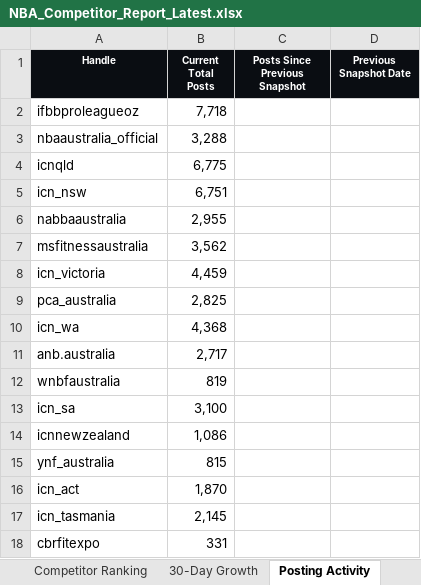
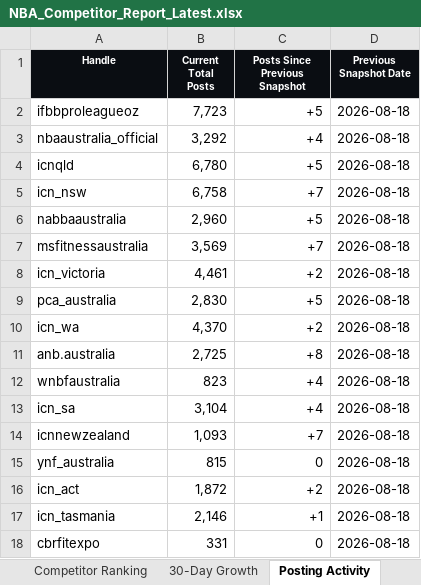
Before and after one commit to tokipaulo19/NBA-Competitor-Tracker, an Excel workbook: data/NBA_Competitor_Report_Latest.xlsx, sheet Posting Activity, drawn as a sheet; only a part is shown; values as stored, in another font and other column widths than the file's, no borders; the diff covers the shown part only; the diff names each change by its address in the sheet, - before the commit and + after, or states it on an @@ line.

```diff
--- a/data/NBA_Competitor_Report_Latest.xlsx (sheet Posting Activity)
+++ b/data/NBA_Competitor_Report_Latest.xlsx (sheet Posting Activity)
-B2 (Current Total Posts): 7,718
+B2 (Current Total Posts): 7,723
-C2 (Posts Since Previous Snapshot): (empty)
+C2 (Posts Since Previous Snapshot): +5
-D2:D18 (Previous Snapshot Date): (empty)
+D2:D18 (Previous Snapshot Date): 2026-08-18
-B3 (Current Total Posts): 3,288
+B3 (Current Total Posts): 3,292
-C3 (Posts Since Previous Snapshot): (empty)
+C3 (Posts Since Previous Snapshot): +4
-B4 (Current Total Posts): 6,775
+B4 (Current Total Posts): 6,780
-C4 (Posts Since Previous Snapshot): (empty)
+C4 (Posts Since Previous Snapshot): +5
-B5 (Current Total Posts): 6,751
+B5 (Current Total Posts): 6,758
-C5 (Posts Since Previous Snapshot): (empty)
+C5 (Posts Since Previous Snapshot): +7
-B6 (Current Total Posts): 2,955
+B6 (Current Total Posts): 2,960
-C6 (Posts Since Previous Snapshot): (empty)
+C6 (Posts Since Previous Snapshot): +5
-B7 (Current Total Posts): 3,562
+B7 (Current Total Posts): 3,569
-C7 (Posts Since Previous Snapshot): (empty)
+C7 (Posts Since Previous Snapshot): +7
-B8 (Current Total Posts): 4,459
+B8 (Current Total Posts): 4,461
-C8 (Posts Since Previous Snapshot): (empty)
+C8 (Posts Since Previous Snapshot): +2
-B9 (Current Total Posts): 2,825
+B9 (Current Total Posts): 2,830
-C9 (Posts Since Previous Snapshot): (empty)
+C9 (Posts Since Previous Snapshot): +5
-B10 (Current Total Posts): 4,368
+B10 (Current Total Posts): 4,370
-C10 (Posts Since Previous Snapshot): (empty)
+C10 (Posts Since Previous Snapshot): +2
-B11 (Current Total Posts): 2,717
+B11 (Current Total Posts): 2,725
-C11 (Posts Since Previous Snapshot): (empty)
+C11 (Posts Since Previous Snapshot): +8
-B12 (Current Total Posts): 819
+B12 (Current Total Posts): 823
-C12:C13 (Posts Since Previous Snapshot): (empty)
+C12:C13 (Posts Since Previous Snapshot): +4
-B13 (Current Total Posts): 3,100
+B13 (Current Total Posts): 3,104
-B14 (Current Total Posts): 1,086
+B14 (Current Total Posts): 1,093
-C14 (Posts Since Previous Snapshot): (empty)
+C14 (Posts Since Previous Snapshot): +7
-C15 (Posts Since Previous Snapshot): (empty)
+C15 (Posts Since Previous Snapshot): 0
-B16 (Current Total Posts): 1,870
+B16 (Current Total Posts): 1,872
-C16 (Posts Since Previous Snapshot): (empty)
+C16 (Posts Since Previous Snapshot): +2
-B17 (Current Total Posts): 2,145
+B17 (Current Total Posts): 2,146
-C17 (Posts Since Previous Snapshot): (empty)
+C17 (Posts Since Previous Snapshot): +1
-C18 (Posts Since Previous Snapshot): (empty)
+C18 (Posts Since Previous Snapshot): 0
```
Also changed, not shown: 14 edited cells elsewhere in this sheet, sheet 30-Day Growth, sheet Competitor Ranking, sheet History, sheet Report, sheet Issues, hidden cells, 3 other files.
